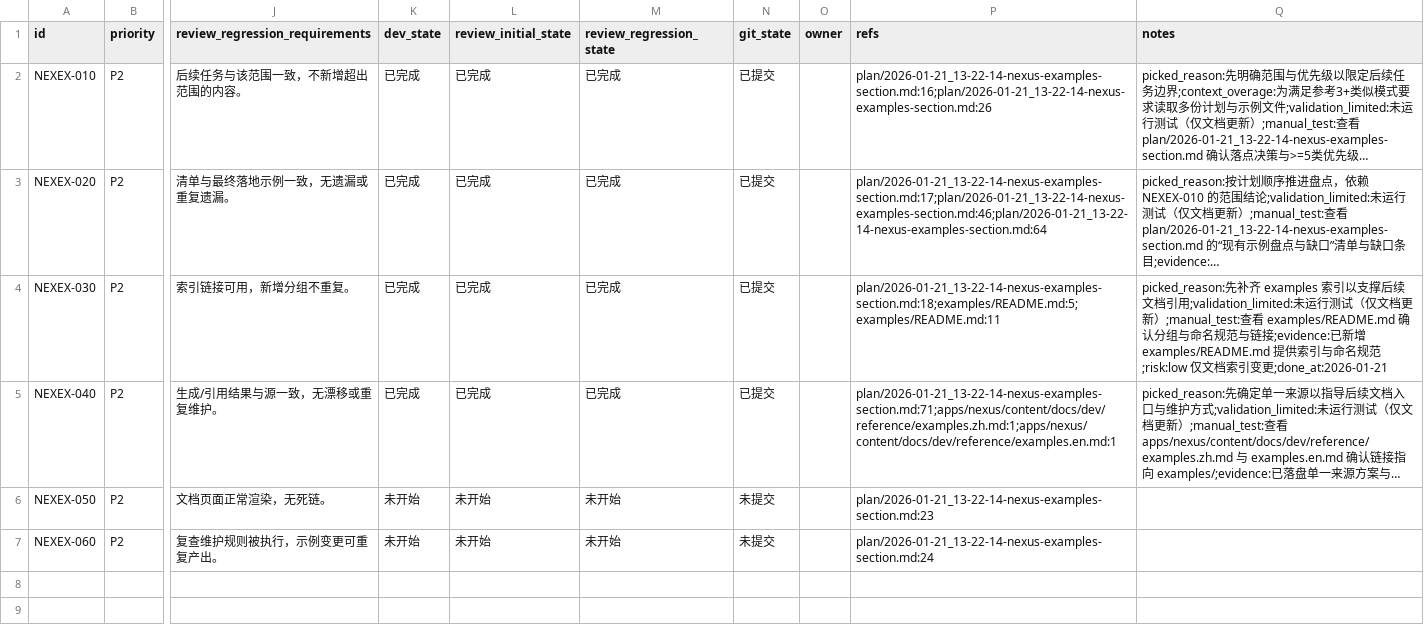
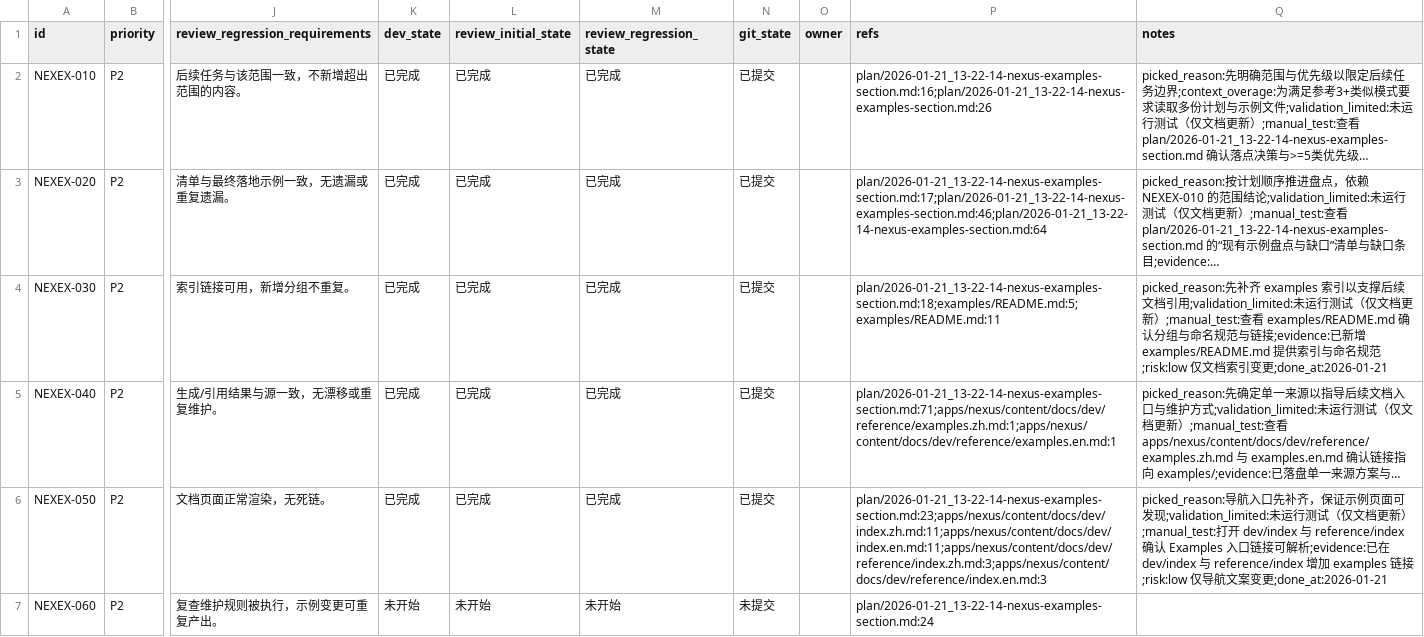
Before and after one commit to talex-touch/tuff, a CSV file: issues/2026-01-21_13-25-58-nexus-examples-section.csv, drawn as a sheet; only a part is shown, gaps mark what is left out; long unchanged cells end in …; the diff names each change by its address in the sheet, - before the commit and + after, or states it on an @@ line.

Commit message:
docs(nexus): [NEXEX-050] add examples nav

```diff
--- a/issues/2026-01-21_13-25-58-nexus-examples-section.csv
+++ b/issues/2026-01-21_13-25-58-nexus-examples-section.csv
-K6 (dev_state): 未开始
+K6 (dev_state): 已完成
-L6 (review_initial_state): 未开始
+L6 (review_initial_state): 已完成
-M6 (review_regression_state): 未开始
+M6 (review_regression_state): 已完成
-N6 (git_state): 未提交
+N6 (git_state): 已提交
-P6 (refs): plan/2026-01-21_13-22-14-nexus-examples-section.md:23
+P6 (refs): plan/2026-01-21_13-22-14-nexus-examples-section.md:23;apps/nexus/content/docs/dev/index.zh.md:11;apps/nexus/content/docs/dev/index.en.md:11;apps/nexus/content/docs/dev/reference/index.zh.md:3;apps/nexus/content/docs/dev/reference/index.en.md:3
-Q6 (notes): (empty)
+Q6 (notes): picked_reason:导航入口先补齐，保证示例页面可发现;validation_limited:未运行测试（仅文档更新）;manual_test:打开 dev/index 与 reference/index 确认 Examples 入口链接可解析;evidence:已在 dev/index 与 reference/index 增加 examples 链接;risk:low 仅导航文案变更;done_at:2026-01-21
```
Also changed, not shown: 4 other files.
